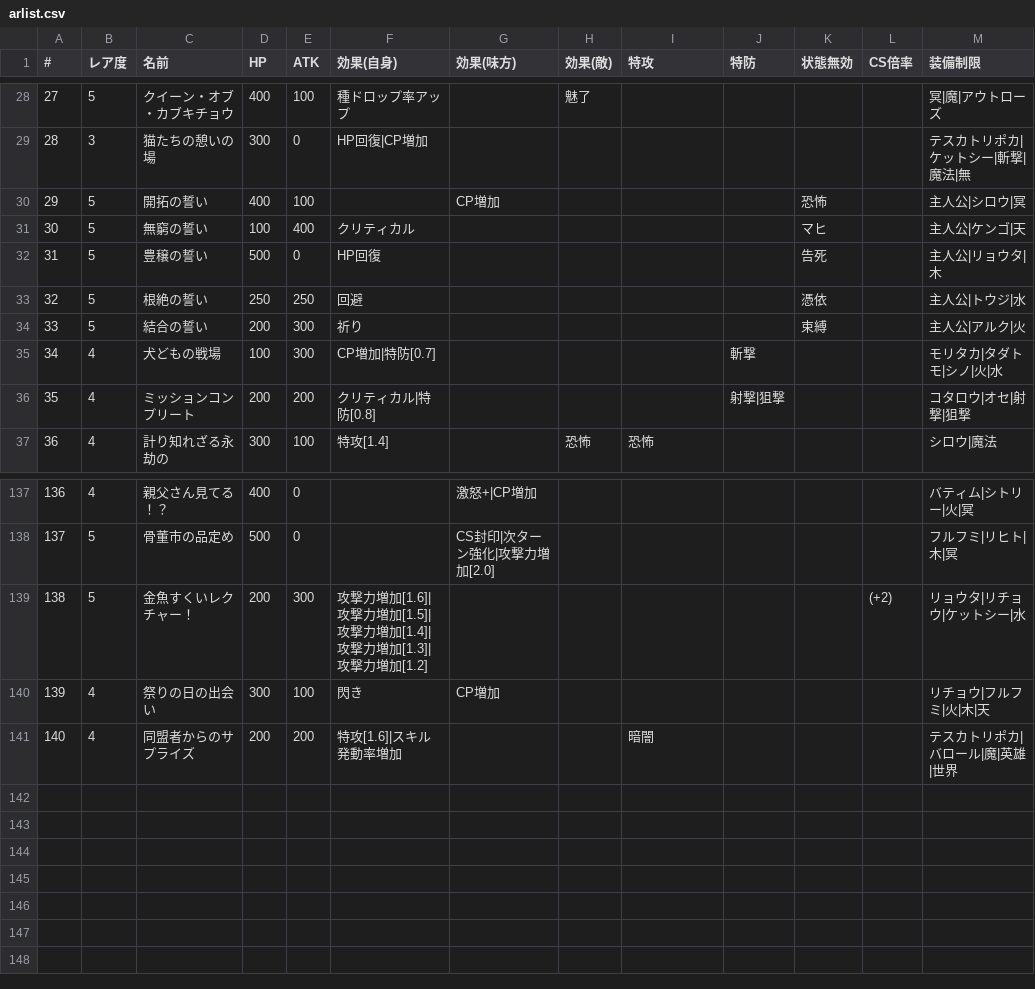
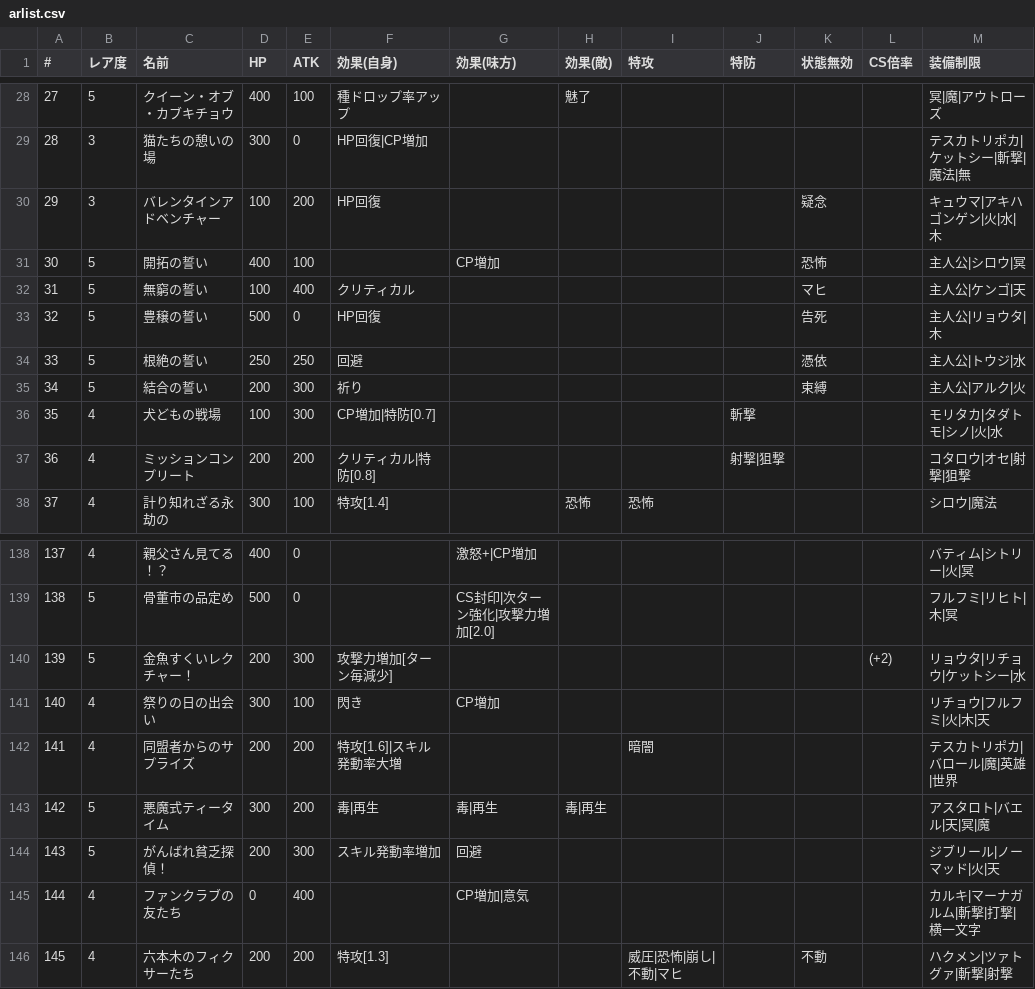
Before and after one commit to 0731gdoh/0731gdoh.github.io, a CSV file: csv/arlist.csv, drawn as a sheet; only a part is shown, gaps mark what is left out; addresses are those after the commit; the diff names each change by its address in the sheet, - before the commit and + after, or states it on an @@ line.

```diff
--- a/csv/arlist.csv
+++ b/csv/arlist.csv
+row 30: 29 | 3 | バレンタインアドベンチャー | 100 | 200 | HP回復 |  |  |  |  | 疑念 |  | キュウマ|アキハゴンゲン|火|水|木
@@ column A (#) renumbered between rows 31 and 142 @@
-F140 (効果(自身)): 攻撃力増加[1.6]|攻撃力増加[1.5]|攻撃力増加[1.4]|攻撃力増加[1.3]|攻撃力増加[1.2]
+F140 (効果(自身)): 攻撃力増加[ターン毎減少]
-F142 (効果(自身)): 特攻[1.6]|スキル発動率増加
+F142 (効果(自身)): 特攻[1.6]|スキル発動率大増
+row 143: 142 | 5 | 悪魔式ティータイム | 300 | 200 | 毒|再生 | 毒|再生 | 毒|再生 |  |  |  |  | アスタロト|バエル|天|冥|魔
+row 144: 143 | 5 | がんばれ貧乏探偵！ | 200 | 300 | スキル発動率増加 | 回避 |  |  |  |  |  | ジブリール|ノーマッド|火|天
+row 145: 144 | 4 | ファンクラブの友たち | 0 | 400 |  | CP増加|意気 |  |  |  |  |  | カルキ|マーナガルム|斬撃|打撃|横一文字
+row 146: 145 | 4 | 六本木のフィクサーたち | 200 | 200 | 特攻[1.3] |  |  | 威圧|恐怖|崩し|不動|マヒ |  | 不動 |  | ハクメン|ツァトグァ|斬撃|射撃
```
Also changed, not shown: 1 other file.
